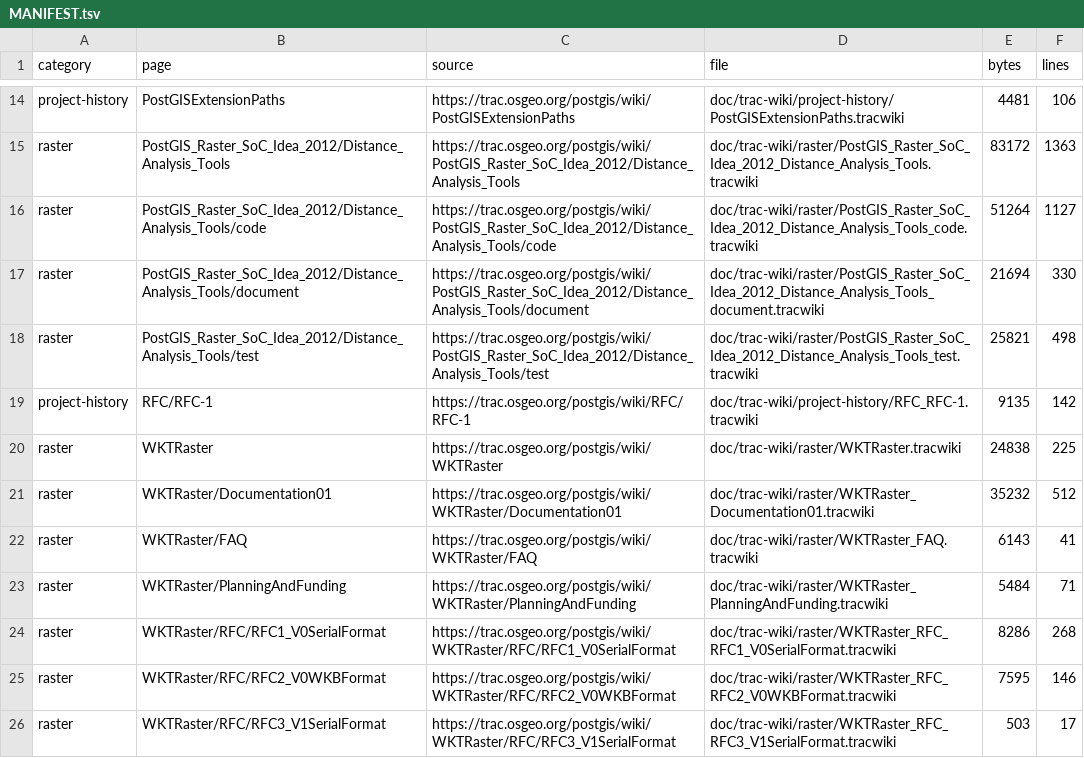
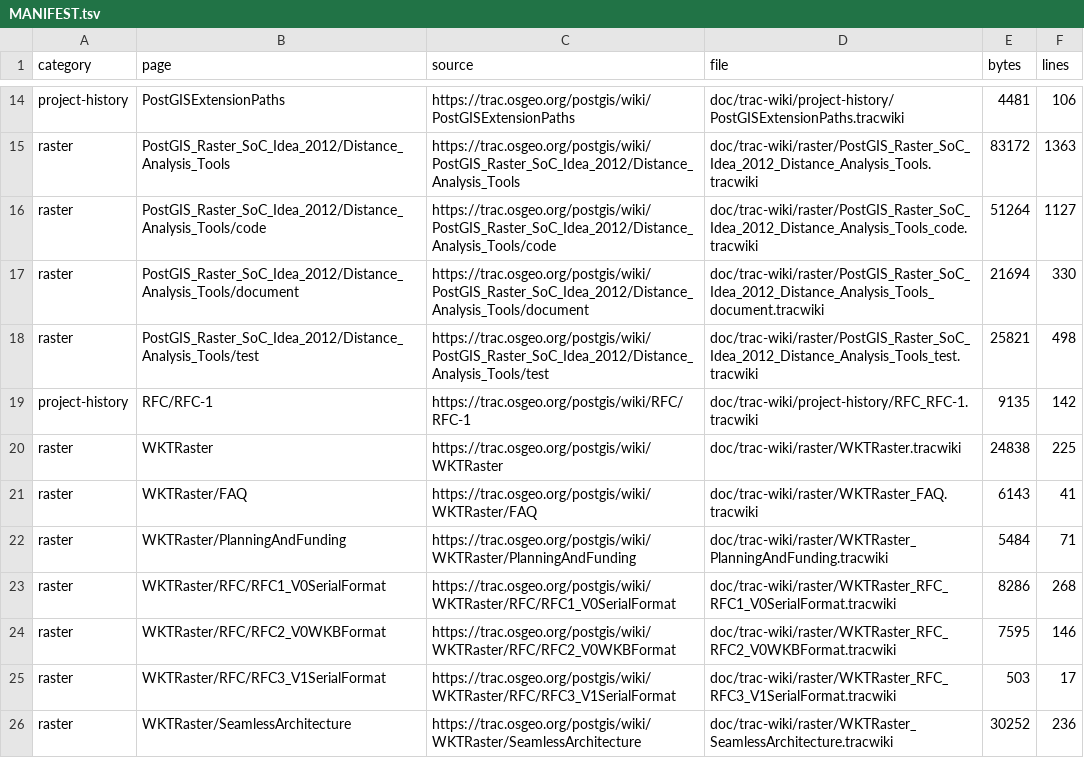
Before and after one commit to Komzpa/postgis, a TSV file: doc/trac-wiki/MANIFEST.tsv, drawn as a sheet; only a part is shown, gaps mark what is left out; the shorter side is filled out with more unchanged rows; the diff names each change by its address in the sheet, - before the commit and + after, or states it on an @@ line.

Commit message:
doc: retire raster beta wiki sources

```diff
--- a/doc/trac-wiki/MANIFEST.tsv
+++ b/doc/trac-wiki/MANIFEST.tsv
-row 21: raster | WKTRaster/Documentation01 | https://trac.osgeo.org/postgis/wiki/WKTRaster/Documentation01 | doc/trac-wiki/raster/WKTRaster_Documentation01.tracwiki | 35232 | 512
```
Also changed, not shown: 10 other files.
